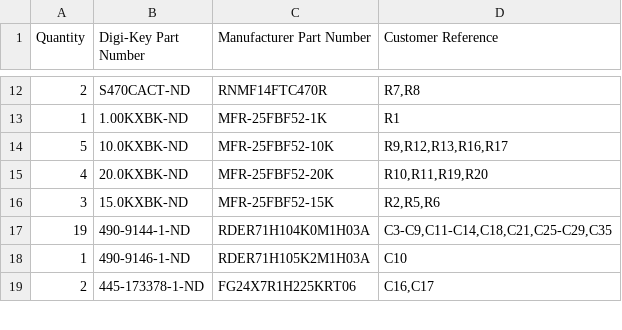
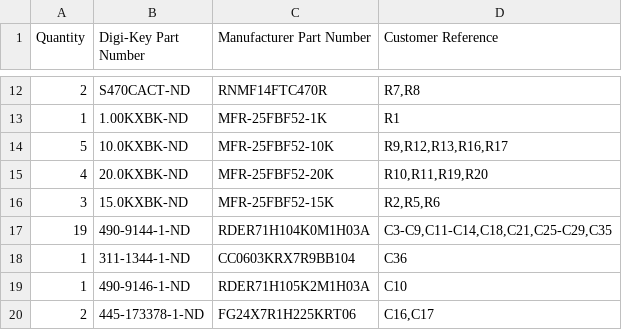
Before and after one commit to waagbo/picogus, a CSV file: hw-tht-v1.3.1/BOM-THT-digikey-upload.csv, drawn as a sheet; only a part is shown, gaps mark what is left out.

```diff
--- a/hw-tht-v1.3.1/BOM-THT-digikey-upload.csv
+++ b/hw-tht-v1.3.1/BOM-THT-digikey-upload.csv
@@ -17,2 +17,3 @@ Quantity,Digi-Key Part Number,Manufacturer Part Number,Customer Reference
 19,490-9144-1-ND,RDER71H104K0M1H03A,"C3-C9,C11-C14,C18,C21,C25-C29,C35"
+1,311-1344-1-ND,CC0603KRX7R9BB104,C36
 1,490-9146-1-ND,RDER71H105K2M1H03A,C10
```
Also changed, not shown: hw-tht-v1.3.1/BOM-THT-digikey-upload-10x.csv, hw-tht-v1.3.1/BOM-THT.csv, 5 other files.
